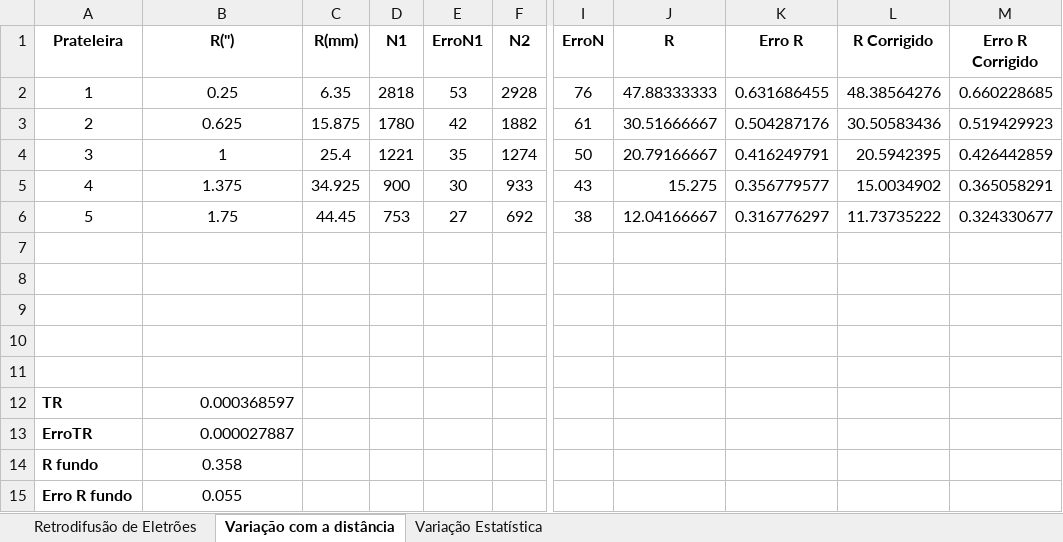
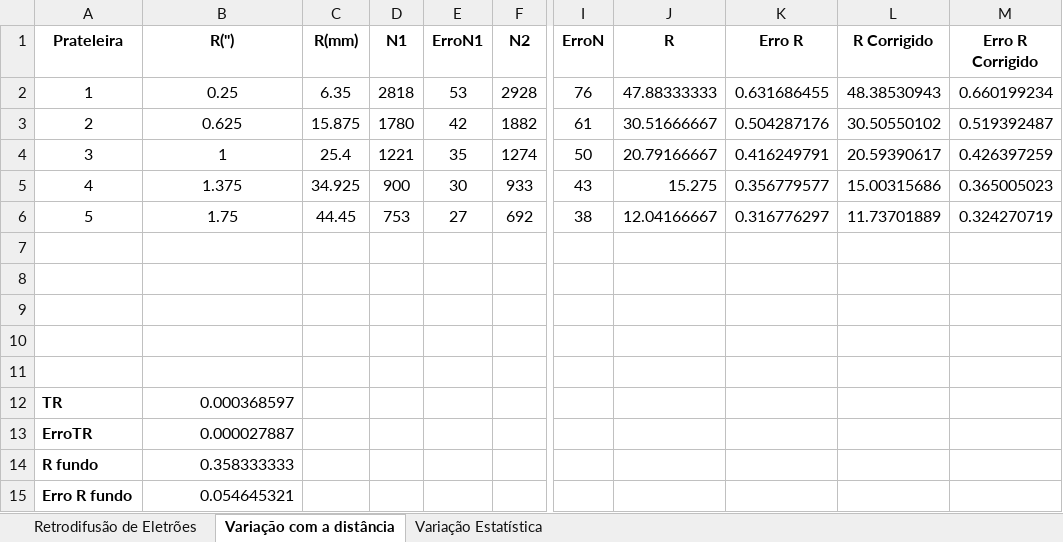
Before and after one commit to joaofbravo/LFRA_LFEA, an Excel workbook: geigermuller/GeigerMuller_2.xlsx, sheet Variação com a distância, drawn as a sheet; only a part is shown, gaps mark what is left out; values as stored, in another font and other column widths than the file's, no borders; the diff names each change by its address in the sheet, - before the commit and + after, or states it on an @@ line.

```diff
--- a/geigermuller/GeigerMuller_2.xlsx (sheet Variação com a distância)
+++ b/geigermuller/GeigerMuller_2.xlsx (sheet Variação com a distância)
-L2 (R Corrigido): 48.38564276
+L2 (R Corrigido): 48.38530943
-M2 (Erro R Corrigido): 0.660228685
+M2 (Erro R Corrigido): 0.660199234
-L3 (R Corrigido): 30.50583436
+L3 (R Corrigido): 30.50550102
-M3 (Erro R Corrigido): 0.519429923
+M3 (Erro R Corrigido): 0.519392487
-L4 (R Corrigido): 20.5942395
+L4 (R Corrigido): 20.59390617
-M4 (Erro R Corrigido): 0.426442859
+M4 (Erro R Corrigido): 0.426397259
-L5 (R Corrigido): 15.0034902
+L5 (R Corrigido): 15.00315686
-M5 (Erro R Corrigido): 0.365058291
+M5 (Erro R Corrigido): 0.365005023
-L6 (R Corrigido): 11.73735222
+L6 (R Corrigido): 11.73701889
-M6 (Erro R Corrigido): 0.324330677
+M6 (Erro R Corrigido): 0.324270719
-B14 (R('')): 0.358
+B14 (R('')): 0.358333333
-B14:B15 alignment: center
+B14:B15 alignment: right
-B15 (R('')): 0.055
+B15 (R('')): 0.054645321
```
Also changed, not shown: sheet Variação Estatística, sheet Retrodifusão de Eletrões, formulas that keep their value.
